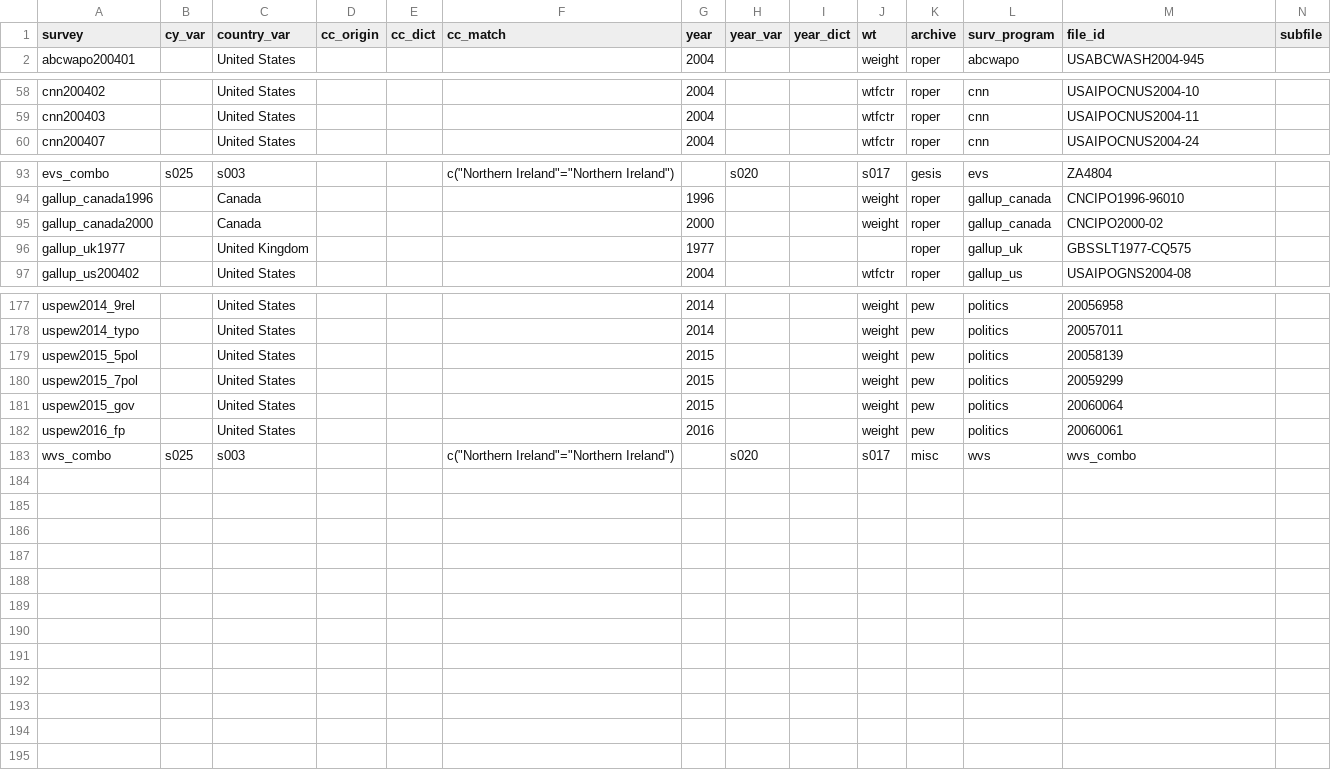
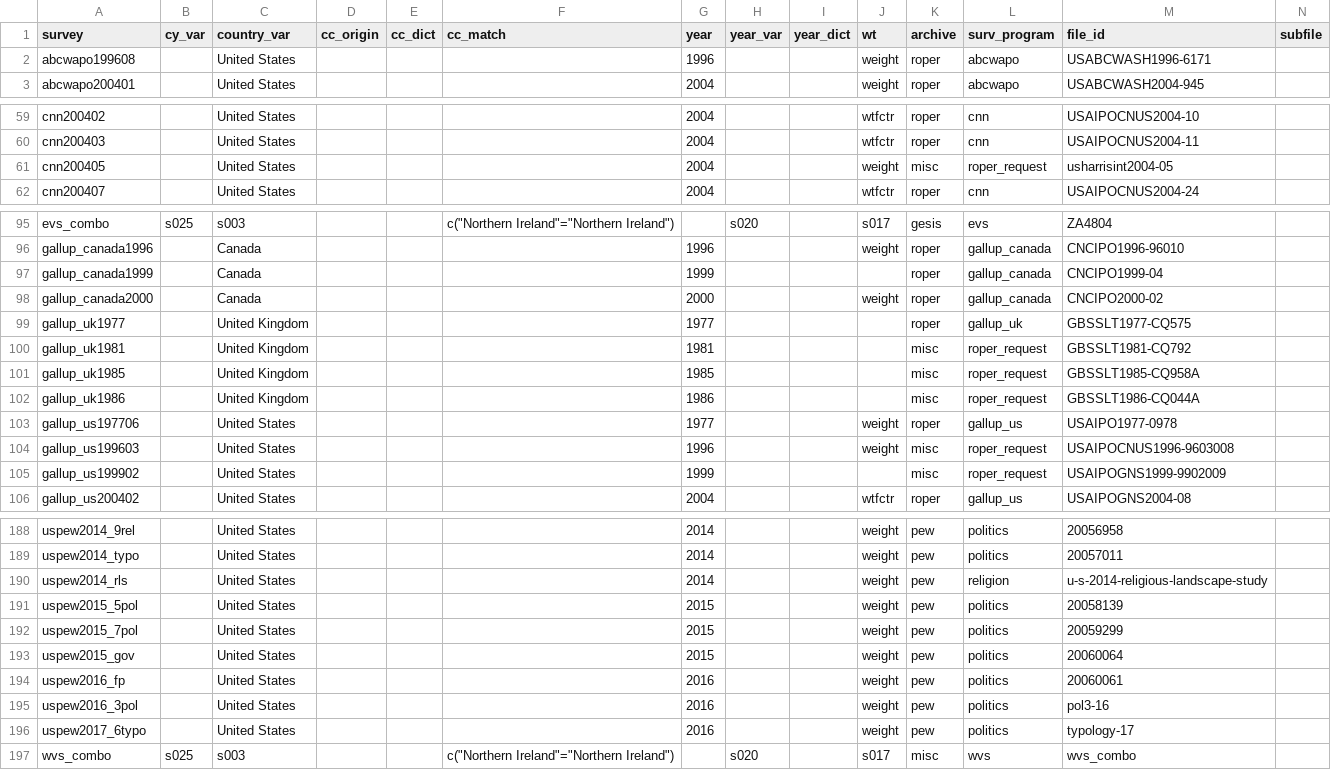
Before and after one commit to fsolt/DCPO, a CSV file: data/surveys_data.csv, drawn as a sheet; only a part is shown, gaps mark what is left out; rows hold the shown columns only; the diff covers the shown part only; the diff names each change by its address in the sheet, - before the commit and + after, or states it on an @@ line.

Commit message:
add new pew and roper data; update usgss

```diff
--- a/data/surveys_data.csv
+++ b/data/surveys_data.csv
+row 2: abcwapo199608 |  | United States |  |  |  | 1996 |  |  | weight | roper | abcwapo | USABCWASH1996-6171
+row 61: cnn200405 |  | United States |  |  |  | 2004 |  |  | weight | misc | roper_request | usharrisint2004-05
+row 97: gallup_canada1999 |  | Canada |  |  |  | 1999 |  |  |  | roper | gallup_canada | CNCIPO1999-04
+row 100: gallup_uk1981 |  | United Kingdom |  |  |  | 1981 |  |  |  | misc | roper_request | GBSSLT1981-CQ792
+row 101: gallup_uk1985 |  | United Kingdom |  |  |  | 1985 |  |  |  | misc | roper_request | GBSSLT1985-CQ958A
+row 102: gallup_uk1986 |  | United Kingdom |  |  |  | 1986 |  |  |  | misc | roper_request | GBSSLT1986-CQ044A
+row 103: gallup_us197706 |  | United States |  |  |  | 1977 |  |  | weight | roper | gallup_us | USAIPO1977-0978
+row 104: gallup_us199603 |  | United States |  |  |  | 1996 |  |  | weight | misc | roper_request | USAIPOCNUS1996-9603008
+row 105: gallup_us199902 |  | United States |  |  |  | 1999 |  |  |  | misc | roper_request | USAIPOGNS1999-9902009
+row 190: uspew2014_rls |  | United States |  |  |  | 2014 |  |  | weight | pew | religion | u-s-2014-religious-landscape-study
+row 195: uspew2016_3pol |  | United States |  |  |  | 2016 |  |  | weight | pew | politics | pol3-16
+row 196: uspew2017_6typo |  | United States |  |  |  | 2016 |  |  | weight | pew | politics | typology-17
```
Also changed, not shown: 2 added rows and 1 edited cell elsewhere in this file.
